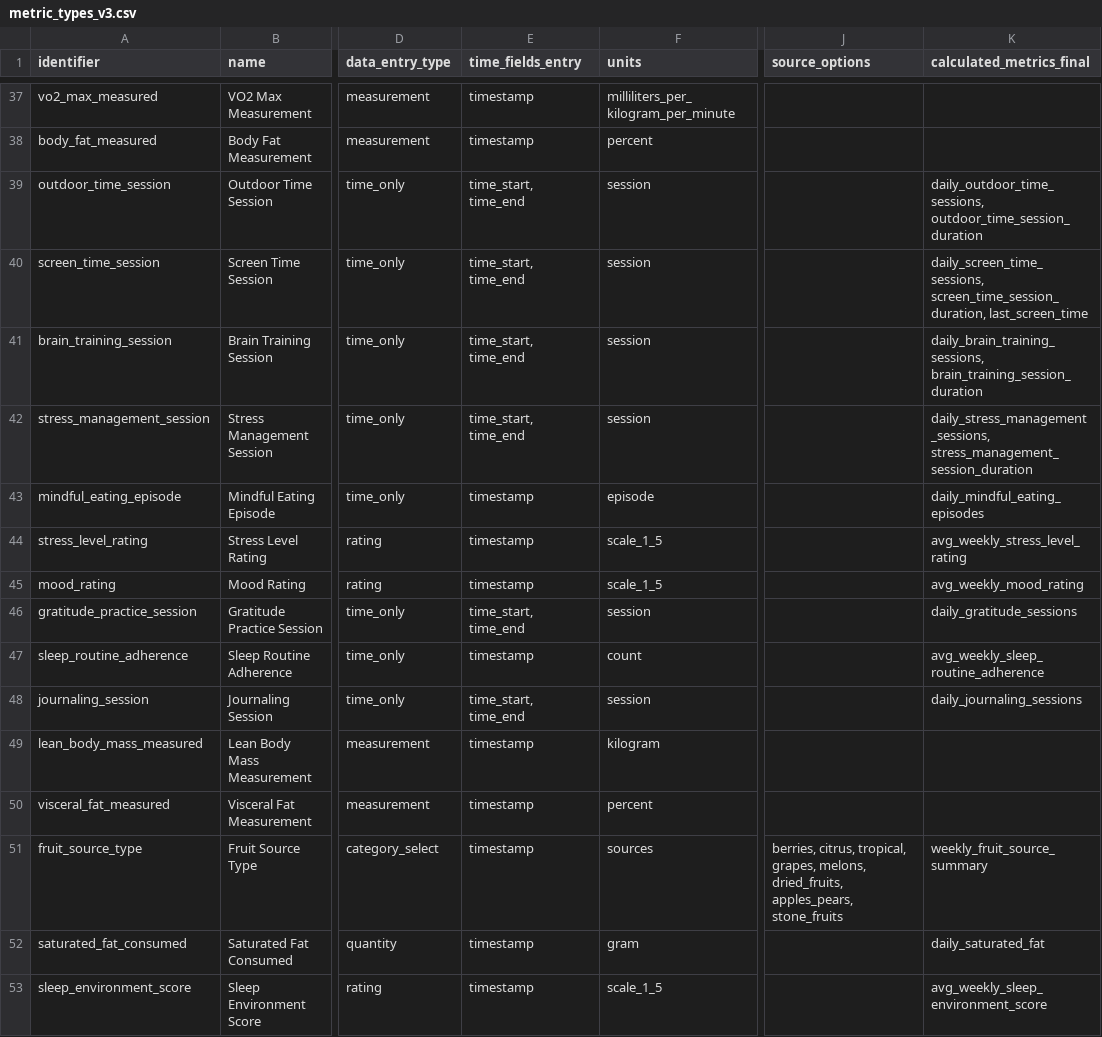
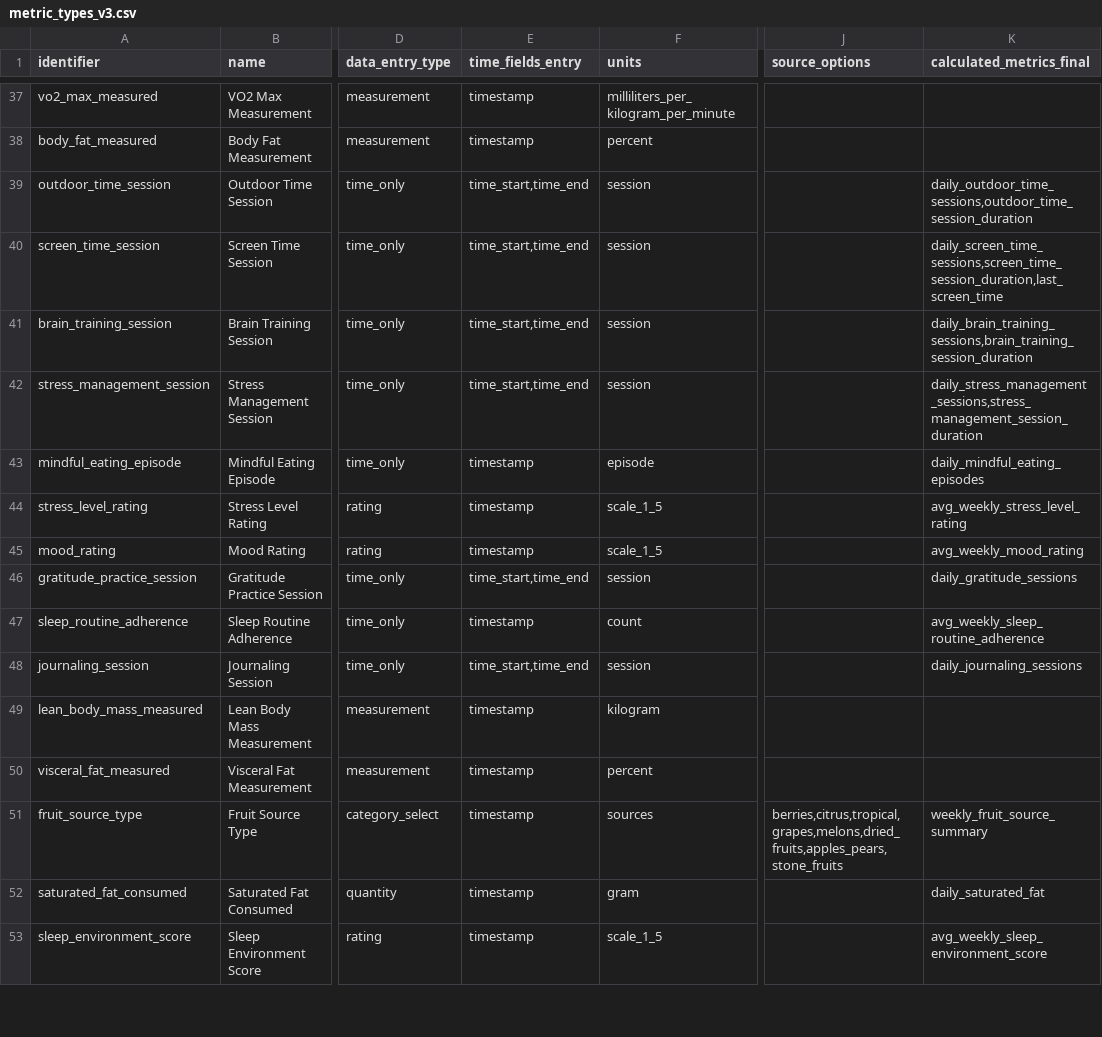
Before and after one commit to keegs-3/preliminary_data, a CSV file: src/ref_csv_files_airtable/metric_types_v3.csv, drawn as a sheet; only a part is shown, gaps mark what is left out; the diff covers the shown part only; the diff names each change by its address in the sheet, - before the commit and + after, or states it on an @@ line.

```diff
--- a/src/ref_csv_files_airtable/metric_types_v3.csv
+++ b/src/ref_csv_files_airtable/metric_types_v3.csv
-E39:E42 (time_fields_entry): time_start, time_end
+E39:E42 (time_fields_entry): time_start,time_end
-K39 (calculated_metrics_final): daily_outdoor_time_sessions, outdoor_time_session_duration
+K39 (calculated_metrics_final): daily_outdoor_time_sessions,outdoor_time_session_duration
-K40 (calculated_metrics_final): daily_screen_time_sessions, screen_time_session_duration, last_screen_time
+K40 (calculated_metrics_final): daily_screen_time_sessions,screen_time_session_duration,last_screen_time
-K41 (calculated_metrics_final): daily_brain_training_sessions, brain_training_session_duration
+K41 (calculated_metrics_final): daily_brain_training_sessions,brain_training_session_duration
-K42 (calculated_metrics_final): daily_stress_management_sessions, stress_management_session_duration
+K42 (calculated_metrics_final): daily_stress_management_sessions,stress_management_session_duration
-E46 (time_fields_entry): time_start, time_end
+E46 (time_fields_entry): time_start,time_end
-E48 (time_fields_entry): time_start, time_end
+E48 (time_fields_entry): time_start,time_end
-J51 (source_options): berries, citrus, tropical, grapes, melons, dried_fruits, apples_pears, stone_fruits
+J51 (source_options): berries,citrus,tropical,grapes,melons,dried_fruits,apples_pears,stone_fruits
```
Also changed, not shown: 36 edited cells elsewhere in this file, src/ref_csv_files_airtable/unit_standardization.csv, 6 other files.
